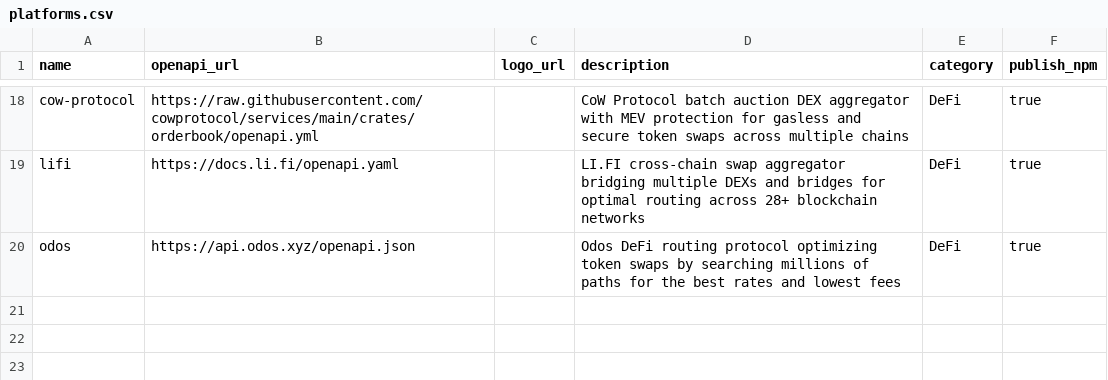
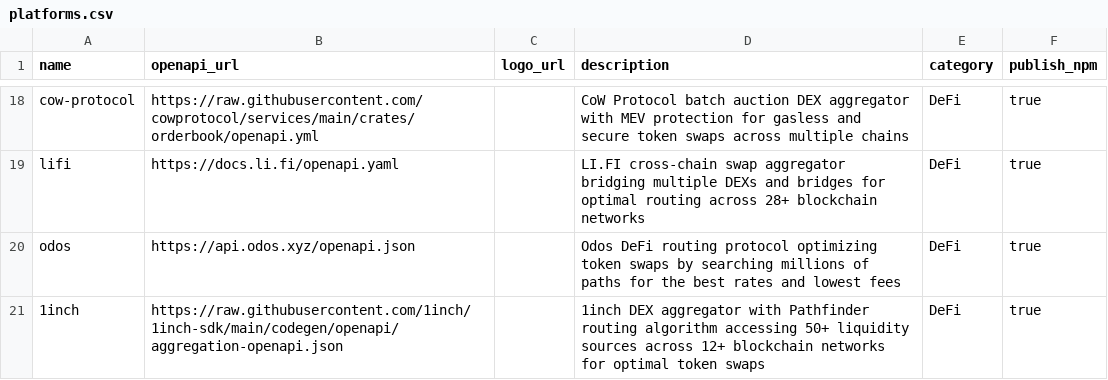
Before and after one commit to kelvinzer0/n8n-openapi-node-ultimate, a CSV file: platforms.csv, drawn as a sheet; only a part is shown, gaps mark what is left out.

Commit message:
feat: add 1inch aggregator (OpenAPI from 1inch-sdk repo)

```diff
--- a/platforms.csv
+++ b/platforms.csv
@@ -20 +20,2 @@ lifi,https://docs.li.fi/openapi.yaml,,LI.FI cross-chain swap aggregator bridging
 odos,https://api.odos.xyz/openapi.json,,Odos DeFi routing protocol optimizing token swaps by searching millions of paths for the best rates and lowest fees,DeFi,true
+1inch,https://raw.githubusercontent.com/1inch/1inch-sdk/main/codegen/openapi/aggregation-openapi.json,,1inch DEX aggregator with Pathfinder routing algorithm accessing 50+ liquidity sources across 12+ blockchain networks for optimal token swaps,DeFi,true
```
